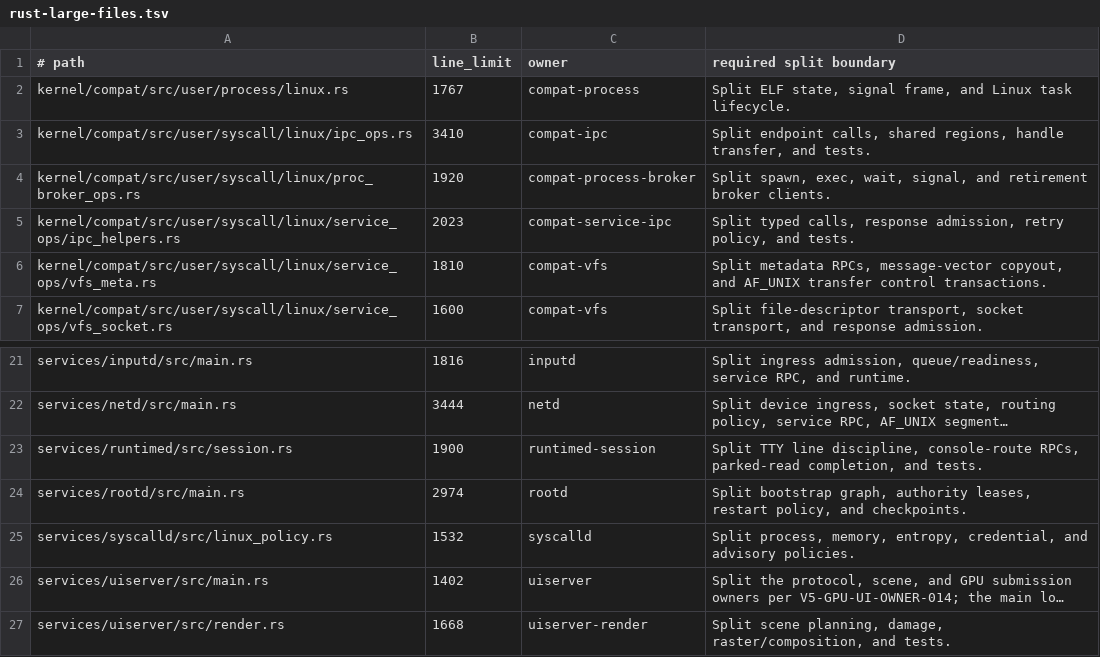
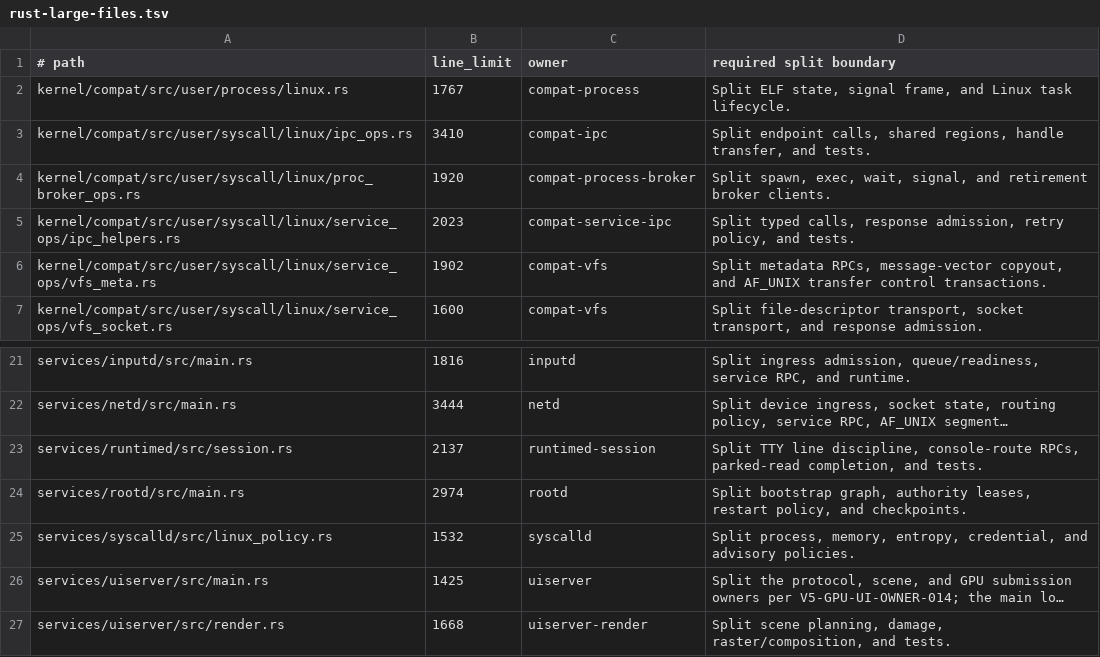
Before and after one commit to ierwarf/rustos, a TSV file: formal/rust-large-files.tsv, drawn as a sheet; only a part is shown, gaps mark what is left out; long unchanged cells end in …; the diff names each change by its address in the sheet, - before the commit and + after, or states it on an @@ line.

```diff
--- a/formal/rust-large-files.tsv
+++ b/formal/rust-large-files.tsv
-B6 (line_limit): 1810
+B6 (line_limit): 1902
-B23 (line_limit): 1900
+B23 (line_limit): 2137
-B26 (line_limit): 1402
+B26 (line_limit): 1425
```
Also changed, not shown: 7 other files.
